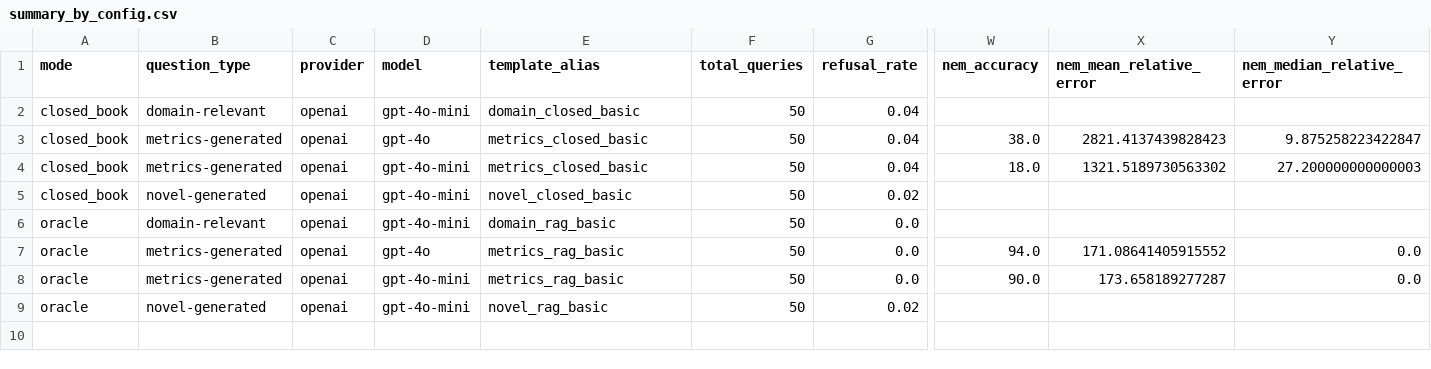
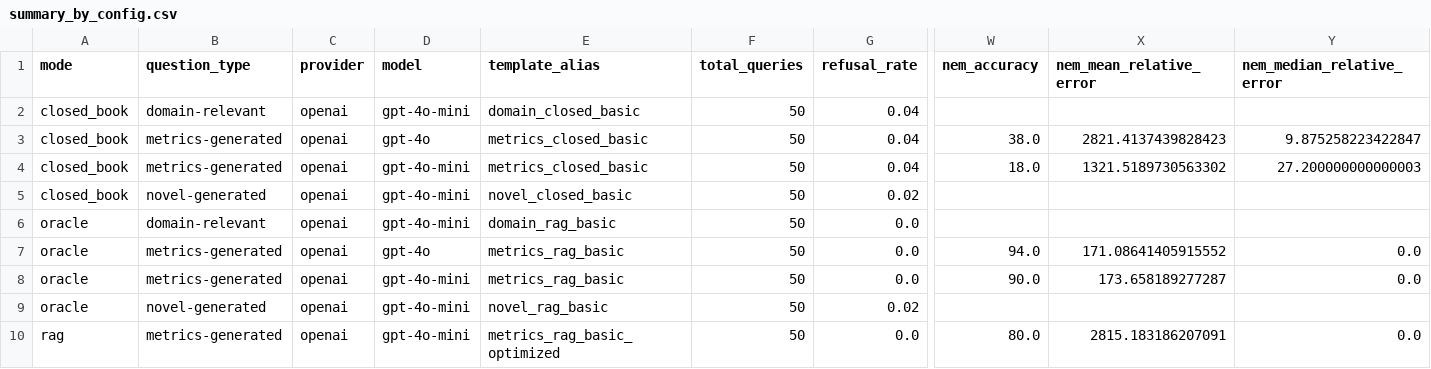
Before and after one commit to mkahe/finance-rag, a CSV file: evaluation_results/generation/analysis/csv/summary_by_config.csv, drawn as a sheet; only a part is shown, gaps mark what is left out; rows hold the shown columns only; the diff names each change by its address in the sheet, - before the commit and + after, or states it on an @@ line.

```diff
--- a/evaluation_results/generation/analysis/csv/summary_by_config.csv
+++ b/evaluation_results/generation/analysis/csv/summary_by_config.csv
+row 10: rag | metrics-generated | openai | gpt-4o-mini | metrics_rag_basic_optimized | 50 | 0.0 | 80.0 | 2815.183186207091 | 0.0
```
Also changed, not shown: evaluation_results/generation/analysis/csv/summary_by_mode.csv, evaluation_results/generation/analysis/csv/summary_by_question_type.csv, 19 other files.
